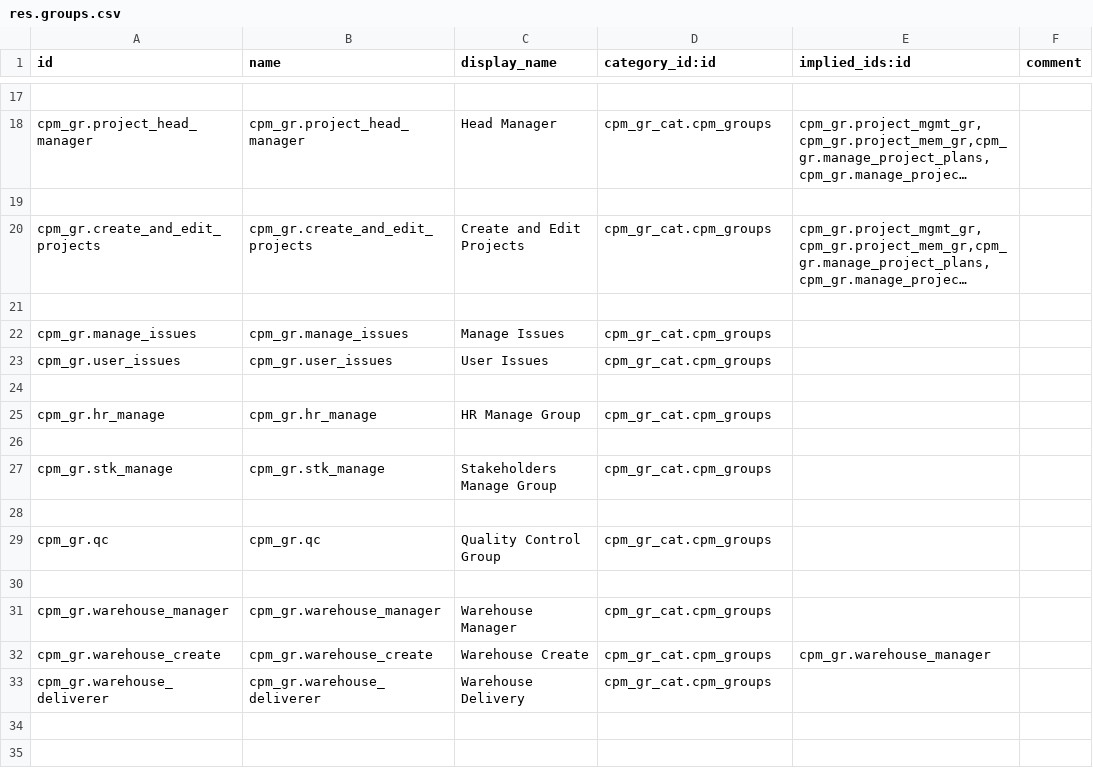
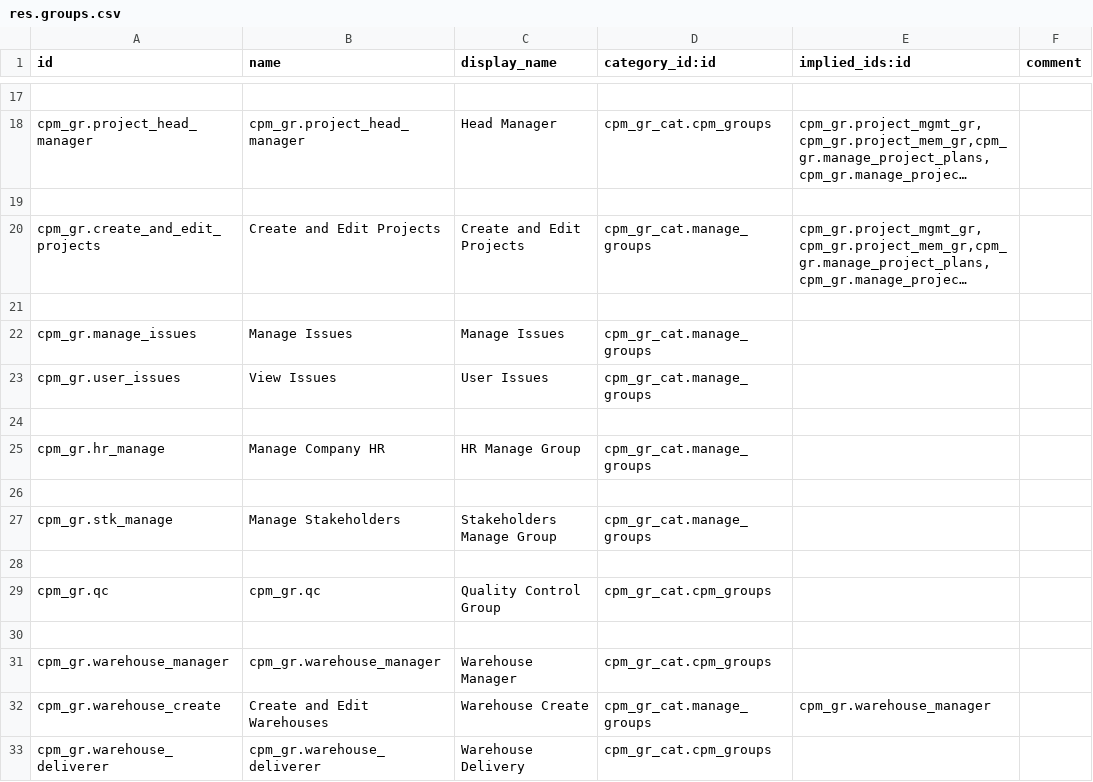
Before and after one commit to Hachigaz/cpm-odoo-proj, a CSV file: src/addons/cpm_odoo/security/res.groups.csv, drawn as a sheet; only a part is shown, gaps mark what is left out; long unchanged cells end in …; the diff names each change by its address in the sheet, - before the commit and + after, or states it on an @@ line.

```diff
--- a/src/addons/cpm_odoo/security/res.groups.csv
+++ b/src/addons/cpm_odoo/security/res.groups.csv
-B20 (name): cpm_gr.create_and_edit_projects
+B20 (name): Create and Edit Projects
-D20 (category_id:id): cpm_gr_cat.cpm_groups
+D20 (category_id:id): cpm_gr_cat.manage_groups
-B22 (name): cpm_gr.manage_issues
+B22 (name): Manage Issues
-D22:D23 (category_id:id): cpm_gr_cat.cpm_groups
+D22:D23 (category_id:id): cpm_gr_cat.manage_groups
-B23 (name): cpm_gr.user_issues
+B23 (name): View Issues
-B25 (name): cpm_gr.hr_manage
+B25 (name): Manage Company HR
-D25 (category_id:id): cpm_gr_cat.cpm_groups
+D25 (category_id:id): cpm_gr_cat.manage_groups
-B27 (name): cpm_gr.stk_manage
+B27 (name): Manage Stakeholders
-D27 (category_id:id): cpm_gr_cat.cpm_groups
+D27 (category_id:id): cpm_gr_cat.manage_groups
-B32 (name): cpm_gr.warehouse_create
+B32 (name): Create and Edit Warehouses
-D32 (category_id:id): cpm_gr_cat.cpm_groups
+D32 (category_id:id): cpm_gr_cat.manage_groups
```
Also changed, not shown: src/addons/cpm_odoo/security/ir.model.access.csv, 18 other files.
